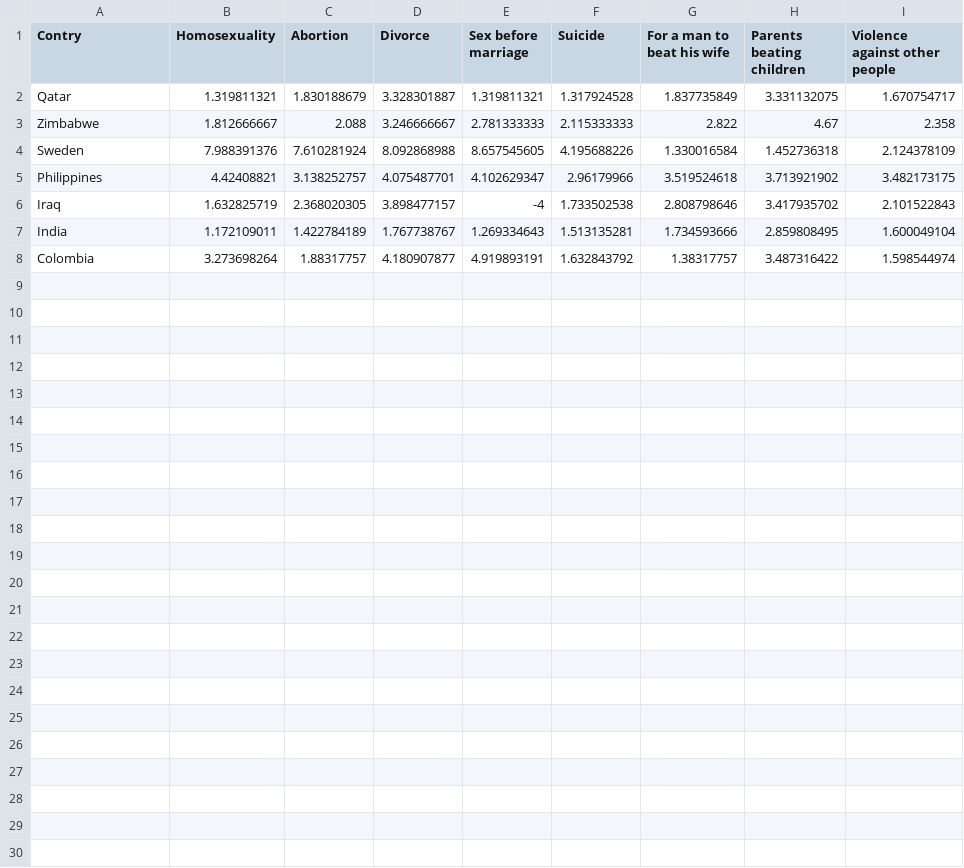
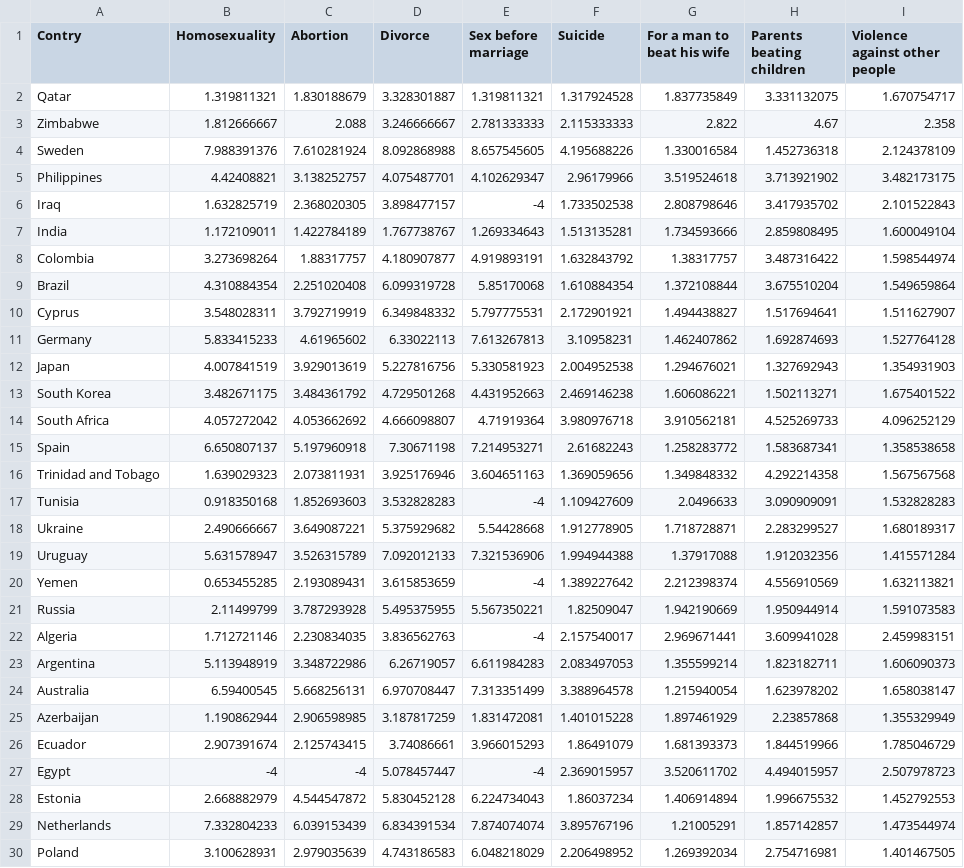
Before and after one commit to adelinaand/Project-2, a CSV file: data.csv, drawn as a sheet; the diff names each change by its address in the sheet, - before the commit and + after, or states it on an @@ line.

Commit message:
new countries

```diff
--- a/data.csv
+++ b/data.csv
+row 9: Brazil | 4.310884354 | 2.251020408 | 6.099319728 | 5.85170068 | 1.610884354 | 1.372108844 | 3.675510204 | 1.549659864
+row 10: Cyprus | 3.548028311 | 3.792719919 | 6.349848332 | 5.797775531 | 2.172901921 | 1.494438827 | 1.517694641 | 1.511627907
+row 11: Germany | 5.833415233 | 4.61965602 | 6.33022113 | 7.613267813 | 3.10958231 | 1.462407862 | 1.692874693 | 1.527764128
+row 12: Japan | 4.007841519 | 3.929013619 | 5.227816756 | 5.330581923 | 2.004952538 | 1.294676021 | 1.327692943 | 1.354931903
+row 13: South Korea | 3.482671175 | 3.484361792 | 4.729501268 | 4.431952663 | 2.469146238 | 1.606086221 | 1.502113271 | 1.675401522
+row 14: South Africa | 4.057272042 | 4.053662692 | 4.666098807 | 4.71919364 | 3.980976718 | 3.910562181 | 4.525269733 | 4.096252129
+row 15: Spain | 6.650807137 | 5.197960918 | 7.30671198 | 7.214953271 | 2.61682243 | 1.258283772 | 1.583687341 | 1.358538658
+row 16: Trinidad and Tobago | 1.639029323 | 2.073811931 | 3.925176946 | 3.604651163 | 1.369059656 | 1.349848332 | 4.292214358 | 1.567567568
+row 17: Tunisia | 0.918350168 | 1.852693603 | 3.532828283 | -4 | 1.109427609 | 2.0496633 | 3.090909091 | 1.532828283
+row 18: Ukraine | 2.490666667 | 3.649087221 | 5.375929682 | 5.54428668 | 1.912778905 | 1.718728871 | 2.283299527 | 1.680189317
+row 19: Uruguay | 5.631578947 | 3.526315789 | 7.092012133 | 7.321536906 | 1.994944388 | 1.37917088 | 1.912032356 | 1.415571284
+row 20: Yemen | 0.653455285 | 2.193089431 | 3.615853659 | -4 | 1.389227642 | 2.212398374 | 4.556910569 | 1.632113821
+row 21: Russia | 2.11499799 | 3.787293928 | 5.495375955 | 5.567350221 | 1.82509047 | 1.942190669 | 1.950944914 | 1.591073583
+row 22: Algeria | 1.712721146 | 2.230834035 | 3.836562763 | -4 | 2.157540017 | 2.969671441 | 3.609941028 | 2.459983151
+row 23: Argentina | 5.113948919 | 3.348722986 | 6.26719057 | 6.611984283 | 2.083497053 | 1.355599214 | 1.823182711 | 1.606090373
+row 24: Australia | 6.59400545 | 5.668256131 | 6.970708447 | 7.313351499 | 3.388964578 | 1.215940054 | 1.623978202 | 1.658038147
+row 25: Azerbaijan | 1.190862944 | 2.906598985 | 3.187817259 | 1.831472081 | 1.401015228 | 1.897461929 | 2.23857868 | 1.355329949
+row 26: Ecuador | 2.907391674 | 2.125743415 | 3.74086661 | 3.966015293 | 1.86491079 | 1.681393373 | 1.844519966 | 1.785046729
+row 27: Egypt | -4 | -4 | 5.078457447 | -4 | 2.369015957 | 3.520611702 | 4.494015957 | 2.507978723
+row 28: Estonia | 2.668882979 | 4.544547872 | 5.830452128 | 6.224734043 | 1.86037234 | 1.406914894 | 1.996675532 | 1.452792553
+row 29: Netherlands | 7.332804233 | 6.039153439 | 6.834391534 | 7.874074074 | 3.895767196 | 1.21005291 | 1.857142857 | 1.473544974
+row 30: Poland | 3.100628931 | 2.979035639 | 4.743186583 | 6.048218029 | 2.206498952 | 1.269392034 | 2.754716981 | 1.401467505
```
